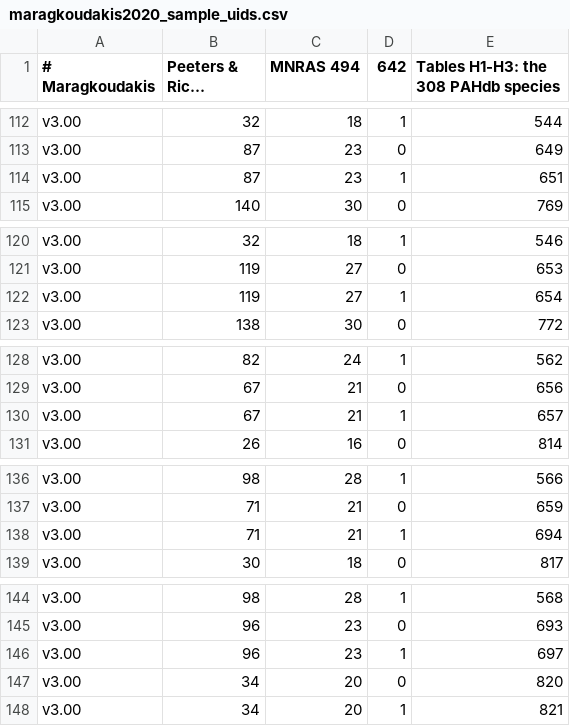
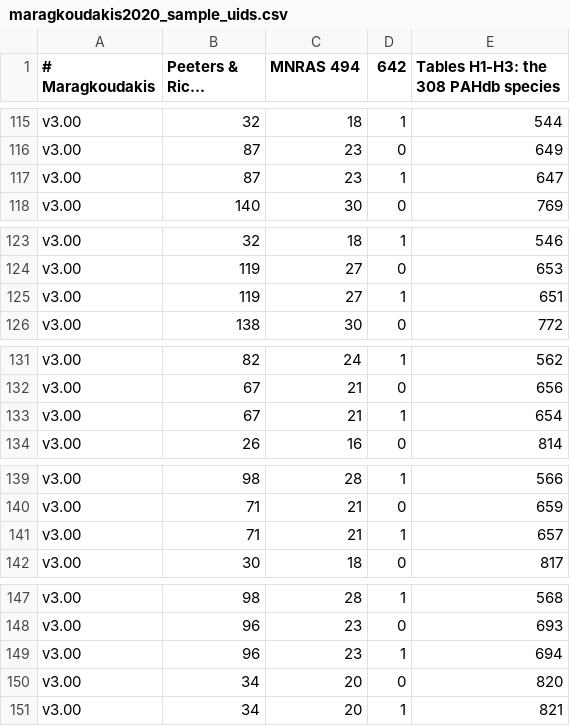
Before and after one commit to currodri/pyCALIMA, a CSV file: src/pycalima/data/external_data/pahchem/maragkoudakis2020_sample_uids.csv, drawn as a sheet; only a part is shown, gaps mark what is left out; long unchanged cells end in …; the diff covers the shown part only.

```diff
--- a/src/pycalima/data/external_data/pahchem/maragkoudakis2020_sample_uids.csv
+++ b/src/pycalima/data/external_data/pahchem/maragkoudakis2020_sample_uids.csv
@@ -113,3 +116,3 @@ v3.00,32,18,1,544
 v3.00,87,23,0,649
-v3.00,87,23,1,651
+v3.00,87,23,1,647
 v3.00,140,30,0,769
@@ -121,3 +124,3 @@ v3.00,32,18,1,546
 v3.00,119,27,0,653
-v3.00,119,27,1,654
+v3.00,119,27,1,651
 v3.00,138,30,0,772
@@ -129,3 +132,3 @@ v3.00,82,24,1,562
 v3.00,67,21,0,656
-v3.00,67,21,1,657
+v3.00,67,21,1,654
 v3.00,26,16,0,814
@@ -137,3 +140,3 @@ v3.00,98,28,1,566
 v3.00,71,21,0,659
-v3.00,71,21,1,694
+v3.00,71,21,1,657
 v3.00,30,18,0,817
@@ -145,3 +148,3 @@ v3.00,98,28,1,568
 v3.00,96,23,0,693
-v3.00,96,23,1,697
+v3.00,96,23,1,694
 v3.00,34,20,0,820
```
Also changed, not shown: 3 added rows and 12 edited cells elsewhere in this file, 9 other files.
